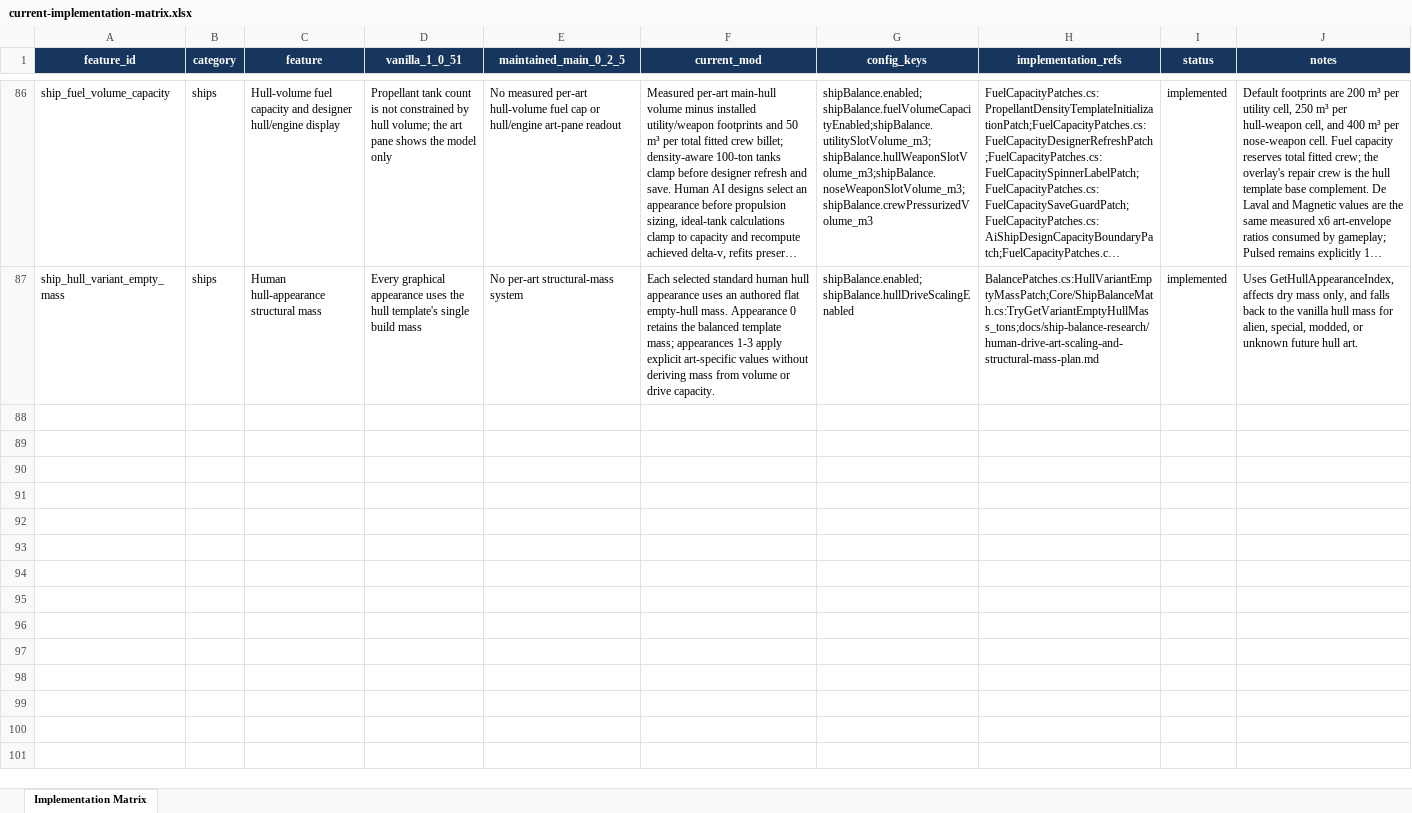
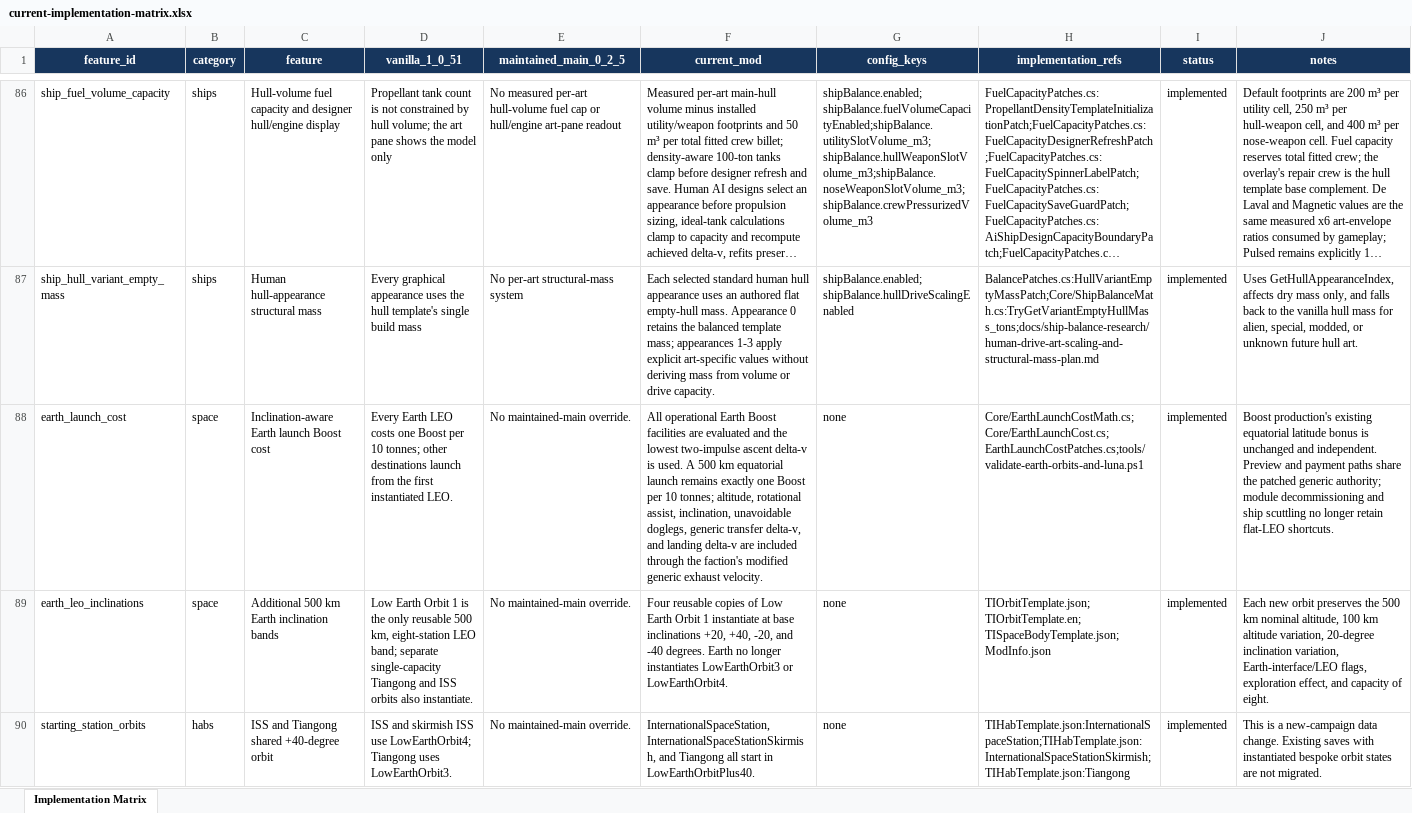
Before and after one commit to AndersonHK/TI-Economic-Equalization-Overhaul, an Excel workbook: docs/current-implementation-matrix.xlsx, sheet Implementation Matrix, drawn as a sheet; only a part is shown, gaps mark what is left out; long unchanged cells end in …; values as stored, in another font and other column widths than the file's, no borders; table styles not drawn; the diff covers the shown part only; the diff names each change by its address in the sheet, - before the commit and + after, or states it on an @@ line.

Commit message:
Orbits and Luna Resources

```diff
--- a/docs/current-implementation-matrix.xlsx (sheet Implementation Matrix)
+++ b/docs/current-implementation-matrix.xlsx (sheet Implementation Matrix)
+row 88: earth_launch_cost | space | Inclination-aware Earth launch Boost cost | Every Earth LEO costs one Boost per 10 tonnes; other destinations launch from the first instantiated LEO. | No maintained-main override. | All operational Earth Boost facilities are evaluated and the lowest two-impulse ascent delta-v is used. A 500 km equatorial launch remains exactly one Boost per 10 tonnes; altitude, rotational assist, inclination, unavoidable doglegs, generic transfer delta-v, and landing delta-v are included through the faction's modified generic exhaust velocity. | none | Core/EarthLaunchCostMath.cs;Core/EarthLaunchCost.cs;EarthLaunchCostPatches.cs;tools/validate-earth-orbits-and-luna.ps1 | implemented | Boost production's existing equatorial latitude bonus is unchanged and independent. Preview and payment paths share the patched generic authority; module decommissioning and ship scuttling no longer retain flat-LEO shortcuts.
+row 89: earth_leo_inclinations | space | Additional 500 km Earth inclination bands | Low Earth Orbit 1 is the only reusable 500 km, eight-station LEO band; separate single-capacity Tiangong and ISS orbits also instantiate. | No maintained-main override. | Four reusable copies of Low Earth Orbit 1 instantiate at base inclinations +20, +40, -20, and -40 degrees. Earth no longer instantiates LowEarthOrbit3 or LowEarthOrbit4. | none | TIOrbitTemplate.json;TIOrbitTemplate.en;TISpaceBodyTemplate.json;ModInfo.json | implemented | Each new orbit preserves the 500 km nominal altitude, 100 km altitude variation, 20-degree inclination variation, Earth-interface/LEO flags, exploration effect, and capacity of eight.
+row 90: starting_station_orbits | habs | ISS and Tiangong shared +40-degree orbit | ISS and skirmish ISS use LowEarthOrbit4; Tiangong uses LowEarthOrbit3. | No maintained-main override. | InternationalSpaceStation, InternationalSpaceStationSkirmish, and Tiangong all start in LowEarthOrbitPlus40. | none | TIHabTemplate.json:InternationalSpaceStation;TIHabTemplate.json:InternationalSpaceStationSkirmish;TIHabTemplate.json:Tiangong | implemented | This is a new-campaign data change. Existing saves with instantiated bespoke orbit states are not migrated.
```
Also changed, not shown: 2 added rows elsewhere in this sheet, 25 other files.
